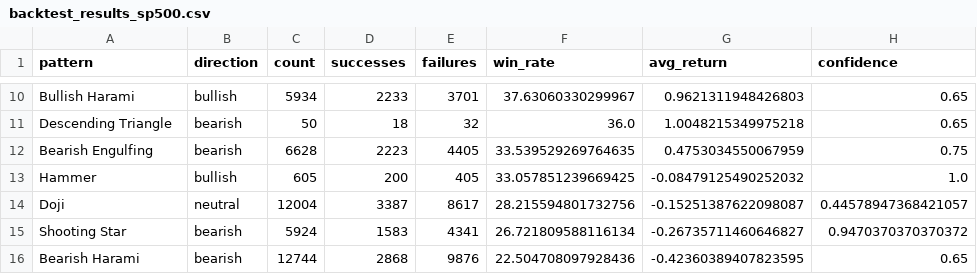
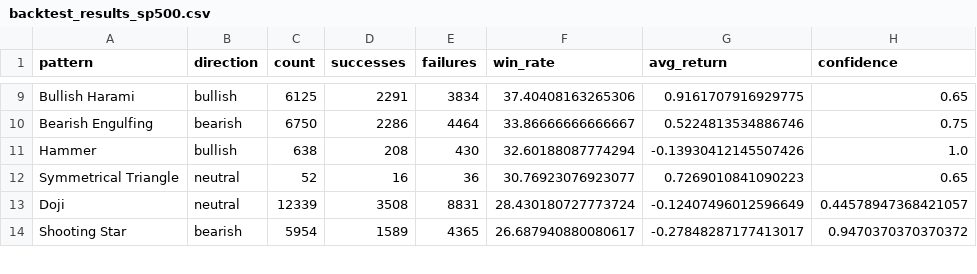
Before and after one commit to Oosuperlio/StockDashboard, a CSV file: backtest_results_sp500.csv, drawn as a sheet; only a part is shown, gaps mark what is left out; removed rows and columns are numbered as before the commit, all else as after; the diff covers the shown part only; the diff names each change by its address in the sheet, - before the commit and + after, or states it on an @@ line.

Commit message:
feat: add volume factor (因子①) to signal scanner
- NEW: backtest_4way.py — 4-dimensional backtest (Sector × Signal × Pattern × Volume)
- NEW: backtest_4way_results.csv — 734 combos, 78,372 signals from 594 stocks
- UPDATED: signal_scanner.py BEST_COMBOS with volume-confirmed win rates
  - Materials + BB = 85.7% (was: 62%)
  - Energy + BB = 84.6% (was: 51%)
  - Real Estate + BB = 81.0% (was: 51%)
  - Industrials + RSI维持超卖 = 78.1% (was: 64%)
- ADDED: Volume confirmation logic in scan_ticker (today 1.5× + next day 1.2× MA20)
- ADDED: volume_confirmed field to ScanSignal dataclass and DataFrame output
- ADDED: Volume confirmation badge (📈) in Telegram output
- UPDATED: Tier 1 criteria now require volume confirmation for top signals
- UPDATED: Dockerfile to include backtest_4way_results.csv

```diff
--- a/backtest_results_sp500.csv
+++ b/backtest_results_sp500.csv
-C9 (count): 5934
+C9 (count): 6125
-D9 (successes): 2233
+D9 (successes): 2291
-E9 (failures): 3701
+E9 (failures): 3834
-F9 (win_rate): 37.63060330299967
+F9 (win_rate): 37.40408163265306
-G9 (avg_return): 0.9621311948426803
+G9 (avg_return): 0.9161707916929775
-row 11: Descending Triangle | bearish | 50 | 18 | 32 | 36.0 | 1.0048215349975218 | 0.65
-C10 (count): 6628
+C10 (count): 6750
-D10 (successes): 2223
+D10 (successes): 2286
-E10 (failures): 4405
+E10 (failures): 4464
-F10 (win_rate): 33.539529269764635
+F10 (win_rate): 33.86666666666667
-G10 (avg_return): 0.4753034550067959
+G10 (avg_return): 0.5224813534886746
-C11 (count): 605
+C11 (count): 638
-D11 (successes): 200
+D11 (successes): 208
-E11 (failures): 405
+E11 (failures): 430
-F11 (win_rate): 33.057851239669425
+F11 (win_rate): 32.60188087774294
-G11 (avg_return): -0.08479125490252032
+G11 (avg_return): -0.13930412145507426
+row 12: Symmetrical Triangle | neutral | 52 | 16 | 36 | 30.76923076923077 | 0.7269010841090223 | 0.65
-C13 (count): 12004
+C13 (count): 12339
-D13 (successes): 3387
+D13 (successes): 3508
-E13 (failures): 8617
+E13 (failures): 8831
-F13 (win_rate): 28.215594801732756
+F13 (win_rate): 28.430180727773724
-G13 (avg_return): -0.15251387622098087
+G13 (avg_return): -0.12407496012596649
-C14 (count): 5924
+C14 (count): 5954
-D14 (successes): 1583
+D14 (successes): 1589
-E14 (failures): 4341
+E14 (failures): 4365
-F14 (win_rate): 26.721809588116134
+F14 (win_rate): 26.687940880080617
-G14 (avg_return): -0.26735711460646827
+G14 (avg_return): -0.27848287177413017
-row 16: Bearish Harami | bearish | 12744 | 2868 | 9876 | 22.504708097928436 | -0.42360389407823595 | 0.65
```
Also changed, not shown: 3 added rows, 2 removed rows and 34 edited cells elsewhere in this file, backtest_results_hsi.csv, 9 other files.
